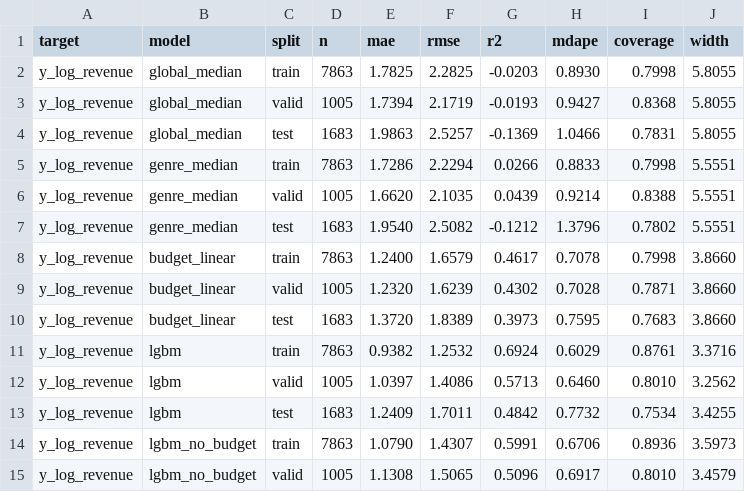
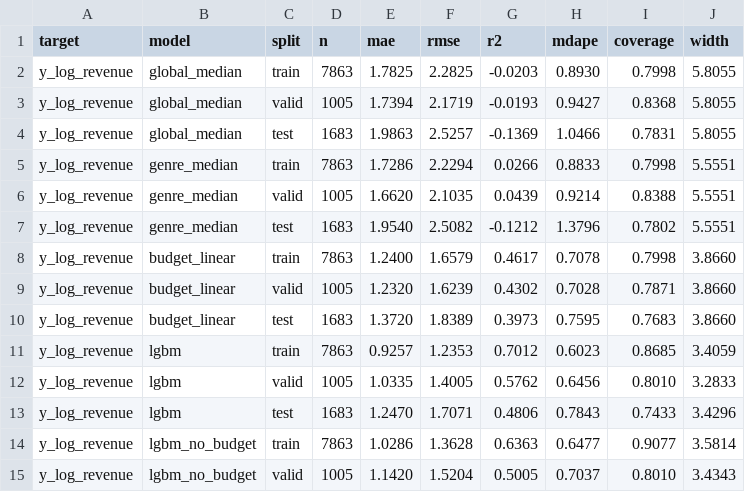
Before and after one commit to Tsomaros/Movies_Project, a CSV file: ml/reports/models.csv, drawn as a sheet; only a part is shown; the diff covers the shown part only.

```diff
--- a/ml/reports/models.csv
+++ b/ml/reports/models.csv
@@ -10,6 +10,6 @@ y_log_revenue,budget_linear,valid,1005,1.2320,1.6239,0.4302,0.7028,0.7871,3.8660
 y_log_revenue,budget_linear,test,1683,1.3720,1.8389,0.3973,0.7595,0.7683,3.8660
-y_log_revenue,lgbm,train,7863,0.9382,1.2532,0.6924,0.6029,0.8761,3.3716
-y_log_revenue,lgbm,valid,1005,1.0397,1.4086,0.5713,0.6460,0.8010,3.2562
-y_log_revenue,lgbm,test,1683,1.2409,1.7011,0.4842,0.7732,0.7534,3.4255
-y_log_revenue,lgbm_no_budget,train,7863,1.0790,1.4307,0.5991,0.6706,0.8936,3.5973
-y_log_revenue,lgbm_no_budget,valid,1005,1.1308,1.5065,0.5096,0.6917,0.8010,3.4579
+y_log_revenue,lgbm,train,7863,0.9257,1.2353,0.7012,0.6023,0.8685,3.4059
+y_log_revenue,lgbm,valid,1005,1.0335,1.4005,0.5762,0.6456,0.8010,3.2833
+y_log_revenue,lgbm,test,1683,1.2470,1.7071,0.4806,0.7843,0.7433,3.4296
+y_log_revenue,lgbm_no_budget,train,7863,1.0286,1.3628,0.6363,0.6477,0.9077,3.5814
+y_log_revenue,lgbm_no_budget,valid,1005,1.1420,1.5204,0.5005,0.7037,0.8010,3.4343
```
Also changed, not shown: 9 added rows and 20 edited cells elsewhere in this file, ml/reports/coverage_by_year.csv, 7 other files.
